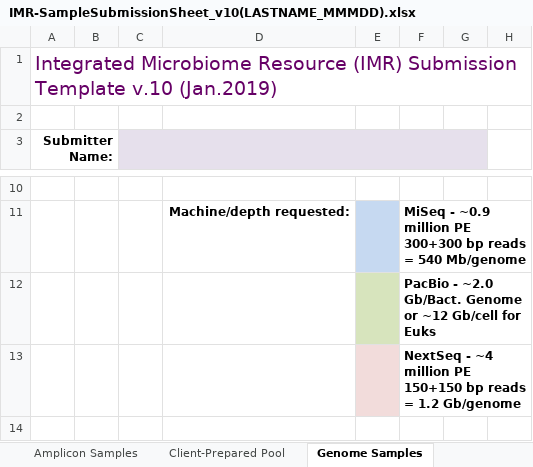
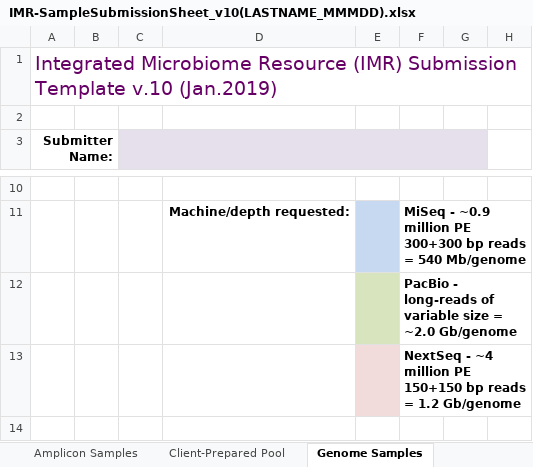
Before and after one commit to CGEB-IMR/CGEB-IMR.github.io, an Excel workbook: docs/IMR-SampleSubmissionSheet_v10(LASTNAME_MMMDD).xlsx, sheet Genome Samples, drawn as a sheet; only a part is shown, gaps mark what is left out; values as stored, in another font and other column widths than the file's, no borders; the diff names each change by its address in the sheet, - before the commit and + after, or states it on an @@ line.

```diff
--- a/docs/IMR-SampleSubmissionSheet_v10(LASTNAME_MMMDD).xlsx (sheet Genome Samples)
+++ b/docs/IMR-SampleSubmissionSheet_v10(LASTNAME_MMMDD).xlsx (sheet Genome Samples)
-F12: PacBio - ~2.0 Gb/Bact. Genome or ~12 Gb/cell for Euks
+F12: PacBio - long-reads of variable size = ~2.0 Gb/genome
```
Also changed, not shown: sheet SAMPLE REQUIREMENTS, sheet INSTRUCTIONS (read first), 2 other files.
